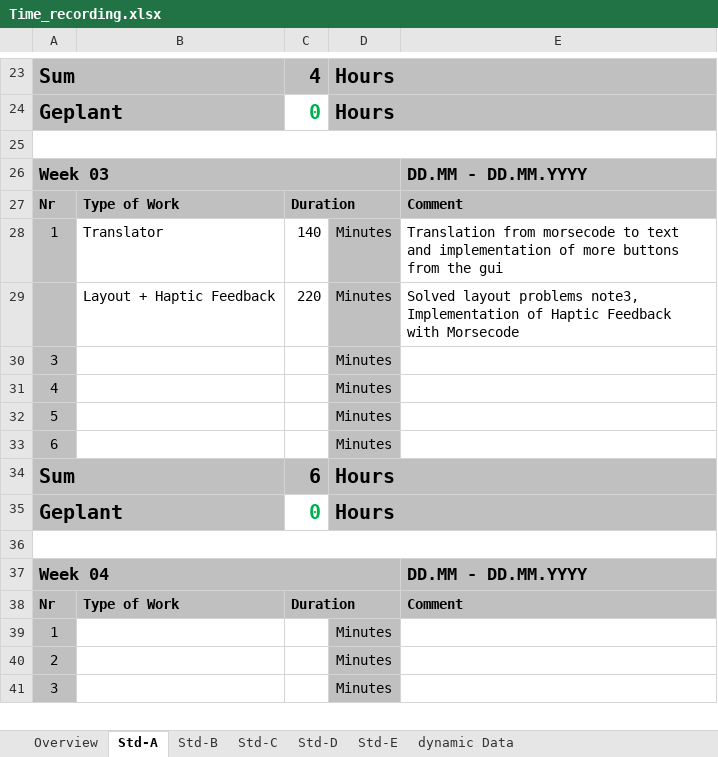
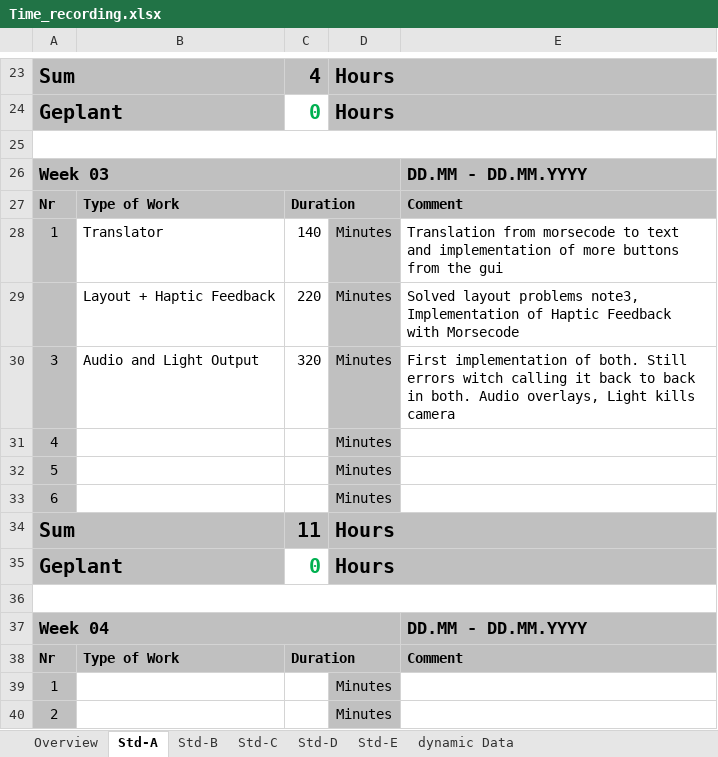
Before and after one commit to Greani/MorseApp, an Excel workbook: Documents/Time_recording.xlsx, sheet Std-A, drawn as a sheet; only a part is shown, gaps mark what is left out; the shorter side is filled out with more unchanged rows; values as stored, in another font and other column widths than the file's, no borders; the diff names each change by its address in the sheet, - before the commit and + after, or states it on an @@ line.

Commit message:
First implementation Audio and Light

```diff
--- a/Documents/Time_recording.xlsx (sheet Std-A)
+++ b/Documents/Time_recording.xlsx (sheet Std-A)
-B30: (empty)
+B30: Audio and Light Output
-C30: (empty)
+C30: 320
-E30: (empty)
+E30: First implementation of both. Still errors witch calling it back to back in both. Audio overlays, Light kills camera
-C34: 6
+C34: 11
```
Also changed, not shown: sheet Overview, 3 other files.
